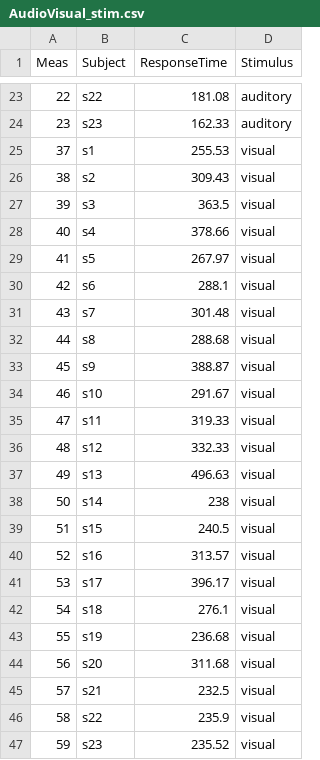
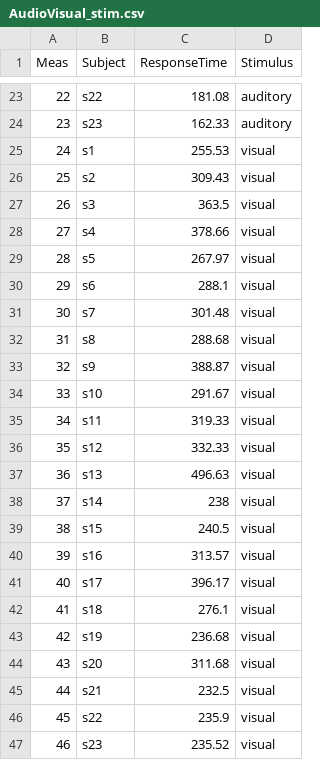
Before and after one commit to volotsky-s/dataset, a CSV file: AudioVisual_stim.csv, drawn as a sheet; only a part is shown, gaps mark what is left out.

Commit message:
Add files via upload

```diff
--- a/AudioVisual_stim.csv
+++ b/AudioVisual_stim.csv
@@ -24,24 +24,24 @@ Meas,Subject,ResponseTime,Stimulus
 23,s23,162.33,auditory
-37,s1,255.53,visual
-38,s2,309.43,visual
-39,s3,363.5,visual
-40,s4,378.66,visual
-41,s5,267.97,visual
-42,s6,288.1,visual
-43,s7,301.48,visual
-44,s8,288.68,visual
-45,s9,388.87,visual
-46,s10,291.67,visual
-47,s11,319.33,visual
-48,s12,332.33,visual
-49,s13,496.63,visual
-50,s14,238,visual
-51,s15,240.5,visual
-52,s16,313.57,visual
-53,s17,396.17,visual
-54,s18,276.1,visual
-55,s19,236.68,visual
-56,s20,311.68,visual
-57,s21,232.5,visual
-58,s22,235.9,visual
-59,s23,235.52,visual
+24,s1,255.53,visual
+25,s2,309.43,visual
+26,s3,363.5,visual
+27,s4,378.66,visual
+28,s5,267.97,visual
+29,s6,288.1,visual
+30,s7,301.48,visual
+31,s8,288.68,visual
+32,s9,388.87,visual
+33,s10,291.67,visual
+34,s11,319.33,visual
+35,s12,332.33,visual
+36,s13,496.63,visual
+37,s14,238,visual
+38,s15,240.5,visual
+39,s16,313.57,visual
+40,s17,396.17,visual
+41,s18,276.1,visual
+42,s19,236.68,visual
+43,s20,311.68,visual
+44,s21,232.5,visual
+45,s22,235.9,visual
+46,s23,235.52,visual
```
